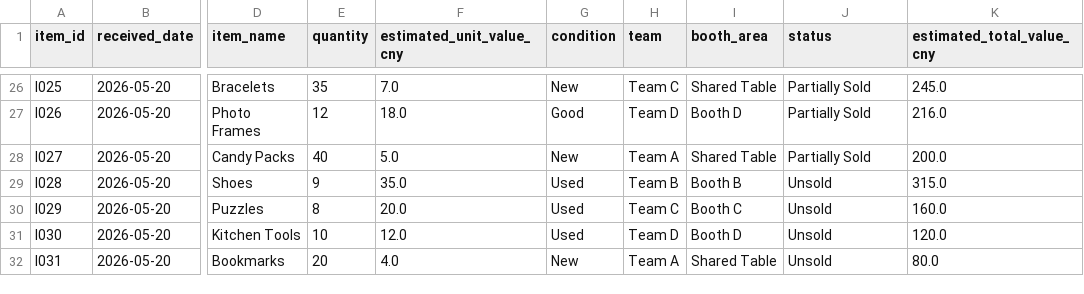
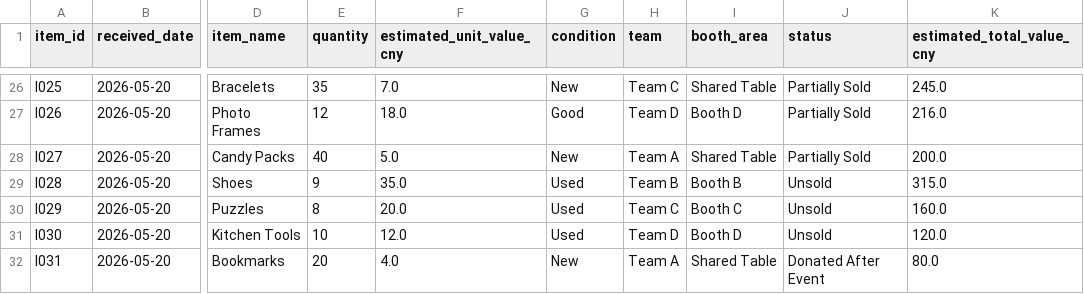
Before and after one commit to yuxindu85-bit/community-charity-donation-analysis, a CSV file: data/processed/cleaned_inventory.csv, drawn as a sheet; only a part is shown, gaps mark what is left out; the diff names each change by its address in the sheet, - before the commit and + after, or states it on an @@ line.

Commit message:
Complete inventory status sample coverage

```diff
--- a/data/processed/cleaned_inventory.csv
+++ b/data/processed/cleaned_inventory.csv
-J32 (status): Unsold
+J32 (status): Donated After Event
```
Also changed, not shown: data/processed/merged_event_data.csv, data/raw/item_inventory_sample.csv, 1 other file.
